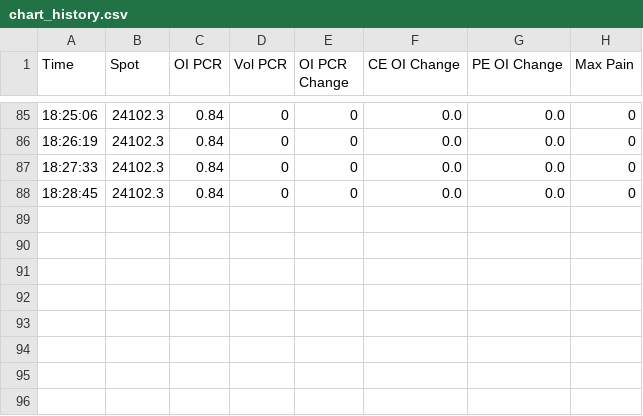
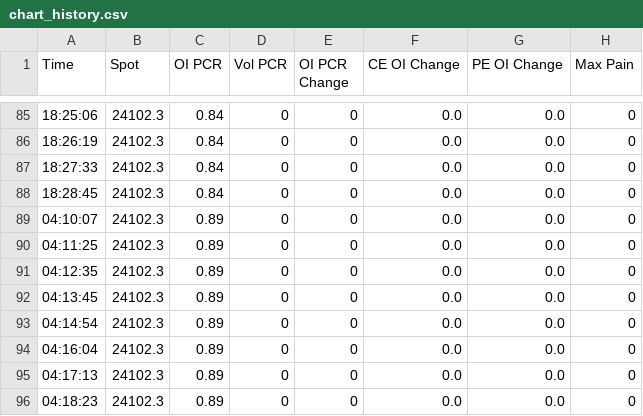
Before and after one commit to rangarajanm61-png/KOTAK-NEO-API-REVISED, a CSV file: chart_history.csv, drawn as a sheet; only a part is shown, gaps mark what is left out; the diff names each change by its address in the sheet, - before the commit and + after, or states it on an @@ line.

```diff
--- a/chart_history.csv
+++ b/chart_history.csv
+row 89: 04:10:07 | 24102.3 | 0.89 | 0 | 0 | 0.0 | 0.0 | 0
+row 90: 04:11:25 | 24102.3 | 0.89 | 0 | 0 | 0.0 | 0.0 | 0
+row 91: 04:12:35 | 24102.3 | 0.89 | 0 | 0 | 0.0 | 0.0 | 0
+row 92: 04:13:45 | 24102.3 | 0.89 | 0 | 0 | 0.0 | 0.0 | 0
+row 93: 04:14:54 | 24102.3 | 0.89 | 0 | 0 | 0.0 | 0.0 | 0
+row 94: 04:16:04 | 24102.3 | 0.89 | 0 | 0 | 0.0 | 0.0 | 0
+row 95: 04:17:13 | 24102.3 | 0.89 | 0 | 0 | 0.0 | 0.0 | 0
+row 96: 04:18:23 | 24102.3 | 0.89 | 0 | 0 | 0.0 | 0.0 | 0
```
Also changed, not shown: 3 other files.
